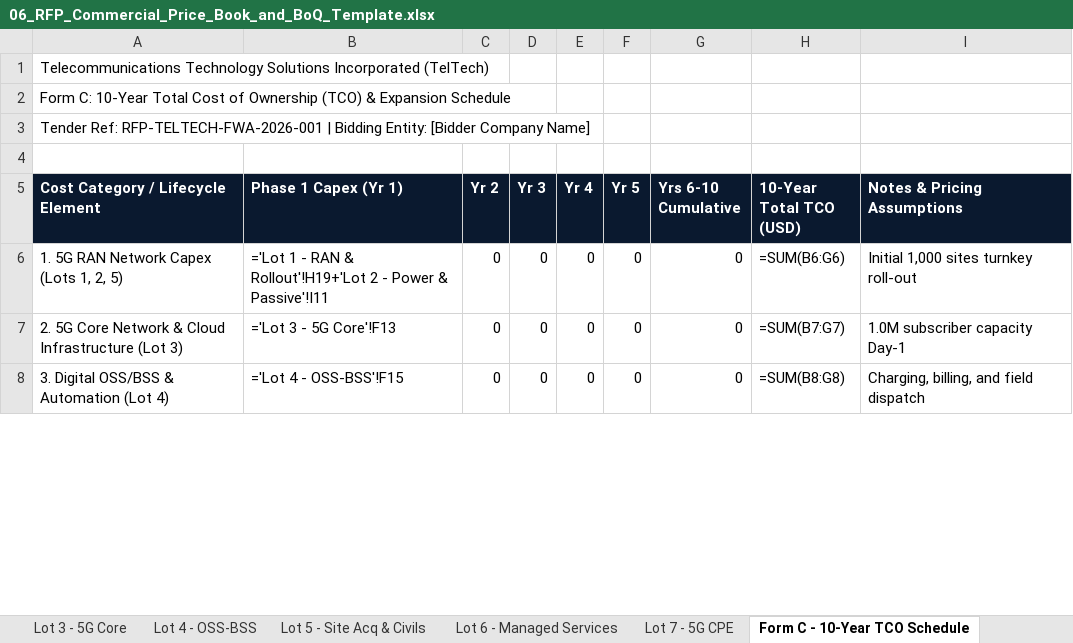
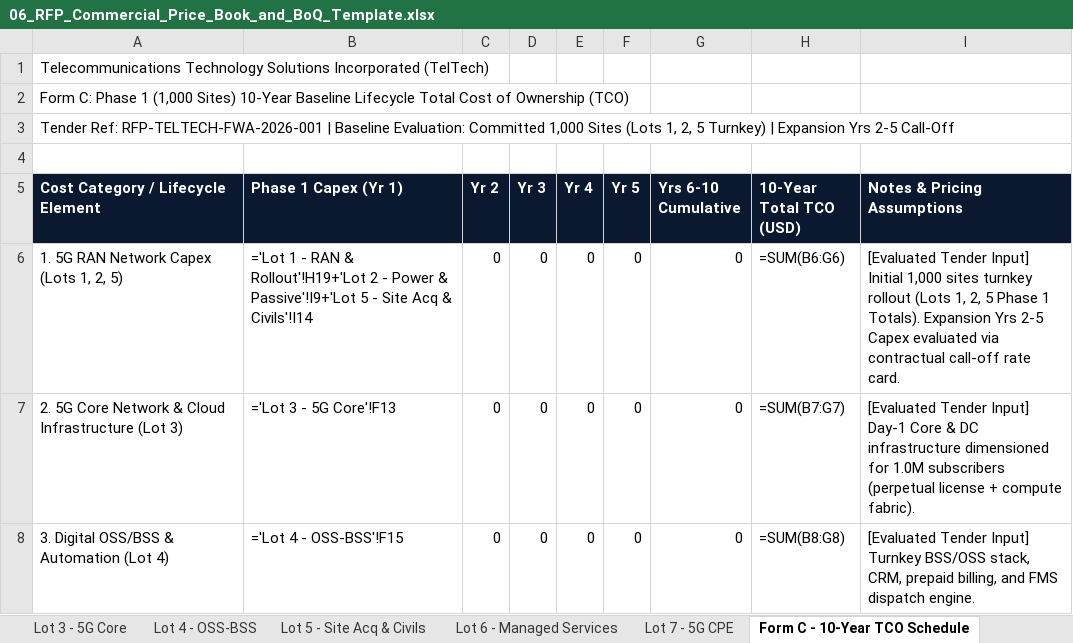
Before and after one commit to quizoli/fwa-5g-presentation, an Excel workbook: RFP_Tender_Package/06_RFP_Commercial_Price_Book_and_BoQ_Template.xlsx, sheet Form C - 10-Year TCO Schedule, drawn as a sheet; only a part is shown; values as stored, in another font and other column widths than the file's, no borders; formulas without a stored value are shown as written; the diff covers the shown part only; the diff names each change by its address in the sheet, - before the commit and + after, or states it on an @@ line.

Commit message:
fix(tender): reconcile Lot 5, Form C TCO baseline, editable compliance matrix, battery >=20kWh, and launch milestones

```diff
--- a/RFP_Tender_Package/06_RFP_Commercial_Price_Book_and_BoQ_Template.xlsx (sheet Form C - 10-Year TCO Schedule)
+++ b/RFP_Tender_Package/06_RFP_Commercial_Price_Book_and_BoQ_Template.xlsx (sheet Form C - 10-Year TCO Schedule)
-A2: Form C: 10-Year Total Cost of Ownership (TCO) & Expansion Schedule
+A2: Form C: Phase 1 (1,000 Sites) 10-Year Baseline Lifecycle Total Cost of Ownership (TCO)
-A3: …RFP-TELTECH-FWA-2026-001 | Bidding Entity: [Bidder Company Name]
+A3: …RFP-TELTECH-FWA-2026-001 | Baseline Evaluation: Committed 1,000 Sites (Lots 1, 2, 5 Turnkey) | Expansion Yrs 2-5 Call-Off
-B6 (Phase 1 Capex (Yr 1)): …Power & Passive'!I11
+B6 (Phase 1 Capex (Yr 1)): …Power & Passive'!I9+'Lot 5 - Site Acq & Civils'!I14
-I6 (Notes & Pricing Assumptions): Initial 1,000 sites turnkey roll-out
+I6 (Notes & Pricing Assumptions): [Evaluated Tender Input] Initial 1,000 sites turnkey rollout (Lots 1, 2, 5 Phase 1 Totals). Expansion Yrs 2-5 Capex evaluated via contractual call-off rate card.
-I7 (Notes & Pricing Assumptions): 1.0M subscriber capacity Day-1
+I7 (Notes & Pricing Assumptions): [Evaluated Tender Input] Day-1 Core & DC infrastructure dimensioned for 1.0M subscribers (perpetual license + compute fabric).
-I8 (Notes & Pricing Assumptions): Charging, billing, and field dispatch
+I8 (Notes & Pricing Assumptions): [Evaluated Tender Input] Turnkey BSS/OSS stack, CRM, prepaid billing, and FMS dispatch engine.
```
Also changed, not shown: 2 added rows and 6 edited cells elsewhere in this sheet, sheet Lot 5 - Site Acq & Civils, sheet Lot 2 - Power & Passive, sheet Read Me - Data Dictionary, sheet Tender Summary & Instructions, RFP_Tender_Package/02_Appendix_A_Technical_Specifications_Compliance_Matrix.xlsx, RFP_Tender_Package/07_RFP_5G_FWA_Candidate_Site_List_and_Rollout_Schedule.xlsx, 15 other files.
